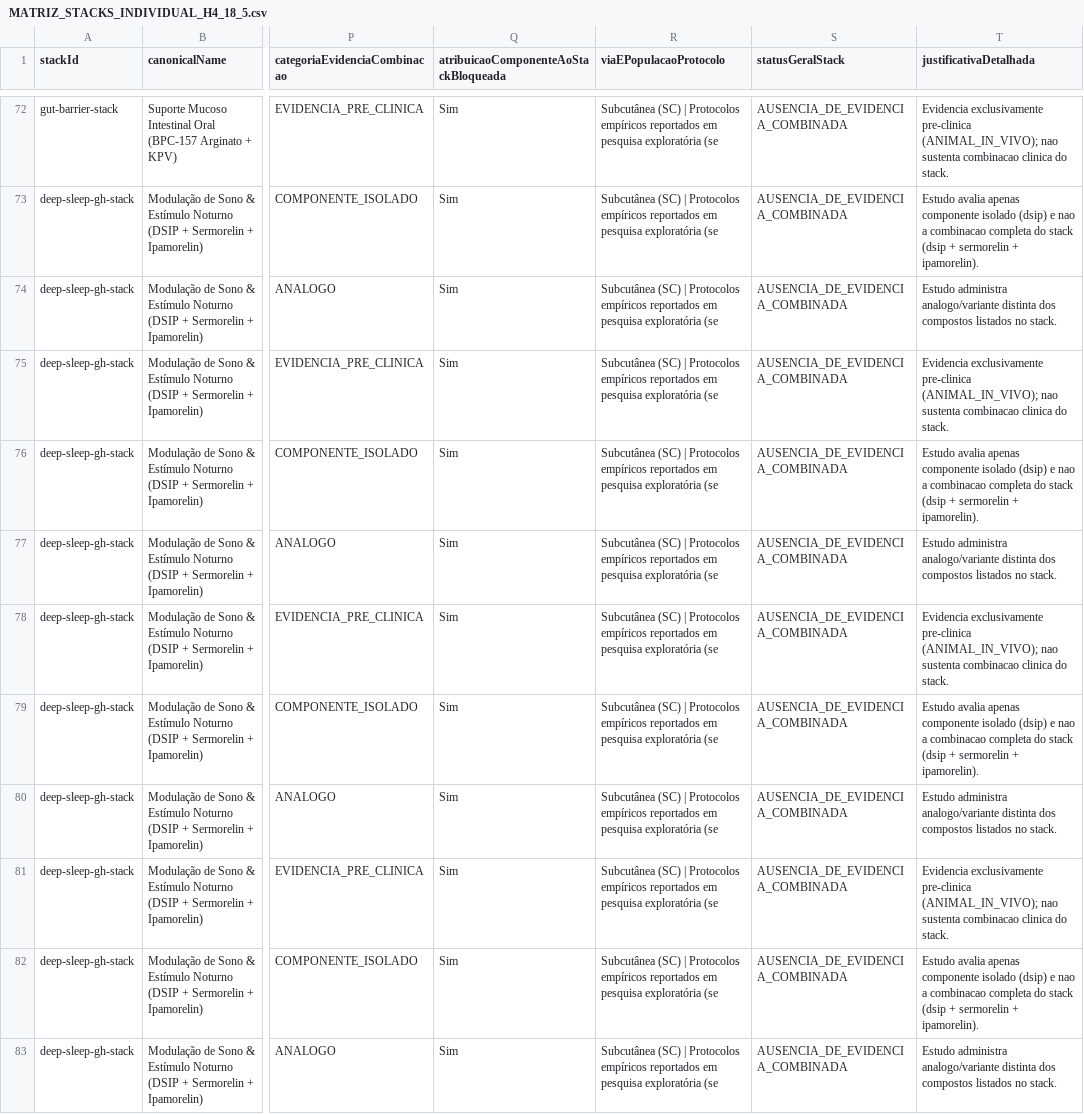
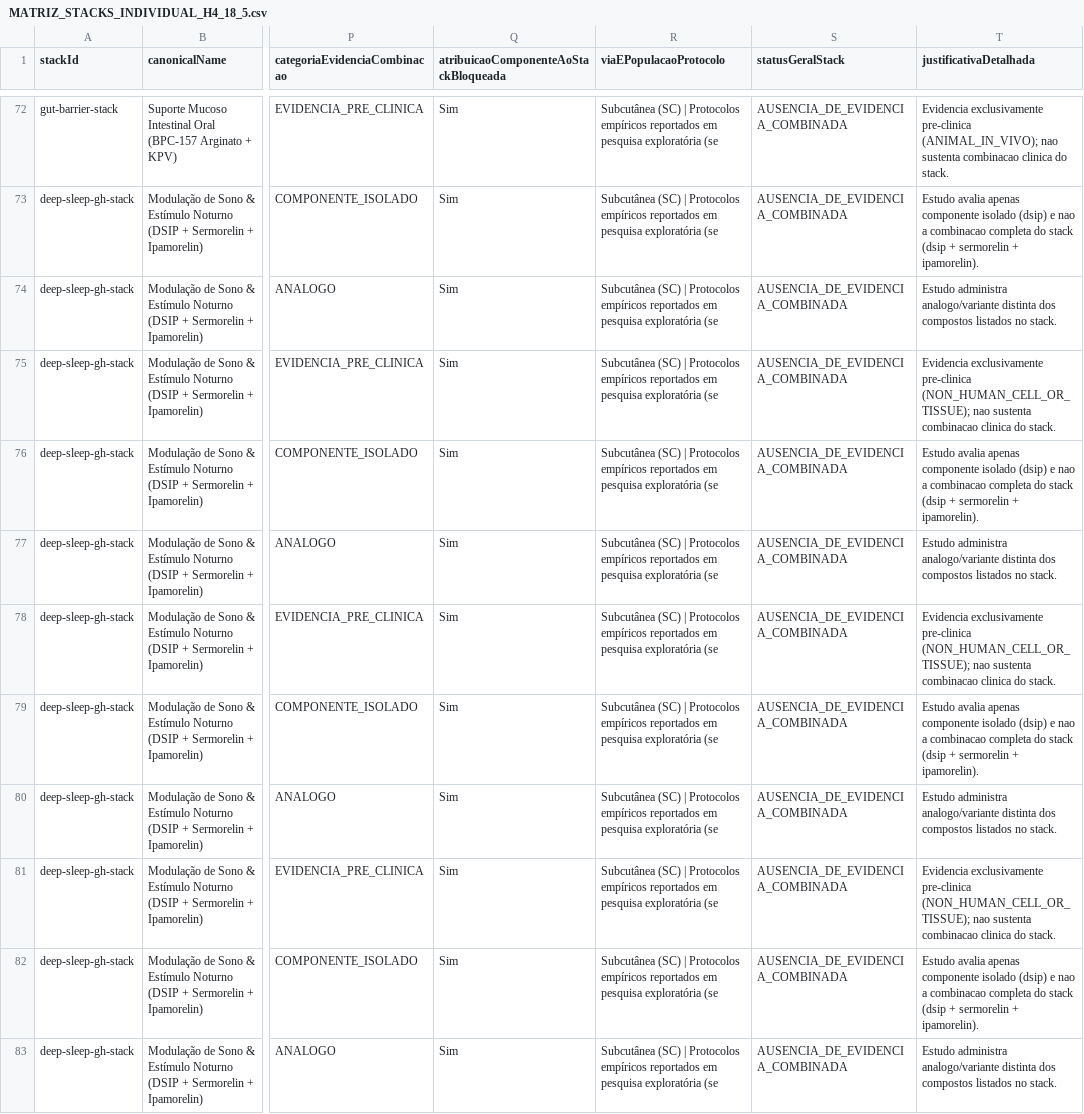
Before and after one commit to georgecolossi/PeptiPedia, a CSV file: research/evidence/MATRIZ_STACKS_INDIVIDUAL_H4_18_5.csv, drawn as a sheet; only a part is shown, gaps mark what is left out; the diff covers the shown part only; the diff names each change by its address in the sheet, - before the commit and + after, or states it on an @@ line.

```diff
--- a/research/evidence/MATRIZ_STACKS_INDIVIDUAL_H4_18_5.csv
+++ b/research/evidence/MATRIZ_STACKS_INDIVIDUAL_H4_18_5.csv
-T75 (justificativaDetalhada): …exclusivamente pre-clinica (ANIMAL_IN_VIVO); nao sustenta…
+T75 (justificativaDetalhada): …exclusivamente pre-clinica (NON_HUMAN_CELL_OR_TISSUE); nao sustenta…
-T78 (justificativaDetalhada): …exclusivamente pre-clinica (ANIMAL_IN_VIVO); nao sustenta…
+T78 (justificativaDetalhada): …exclusivamente pre-clinica (NON_HUMAN_CELL_OR_TISSUE); nao sustenta…
-T81 (justificativaDetalhada): …exclusivamente pre-clinica (ANIMAL_IN_VIVO); nao sustenta…
+T81 (justificativaDetalhada): …exclusivamente pre-clinica (NON_HUMAN_CELL_OR_TISSUE); nao sustenta…
```
Also changed, not shown: 34 edited cells elsewhere in this file, research/evidence/MATRIZ_INTERVENCAO_REAL_H4_18_5.csv, 4 other files.
